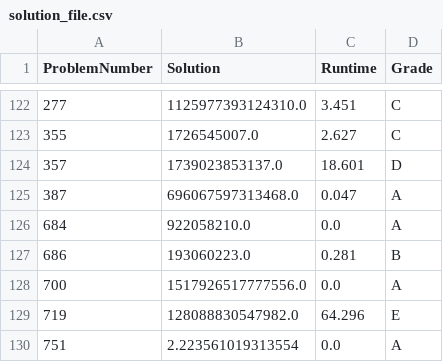
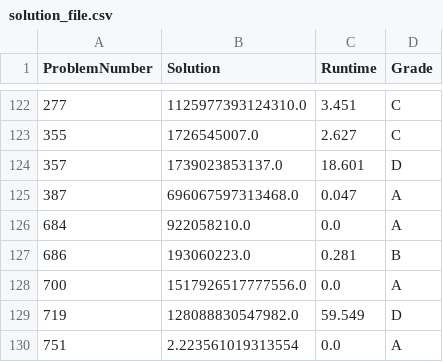
Before and after one commit to YoavCarmel/project_euler, a CSV file: solution_file.csv, drawn as a sheet; only a part is shown, gaps mark what is left out.

```diff
--- a/solution_file.csv
+++ b/solution_file.csv
@@ -128,3 +128,3 @@ ProblemNumber,Solution,Runtime,Grade
 700,1517926517777556.0,0.0,A
-719,128088830547982.0,64.296,E
+719,128088830547982.0,59.549,D
 751,2.223561019313554,0.0,A
```
Also changed, not shown: 2 other files.
